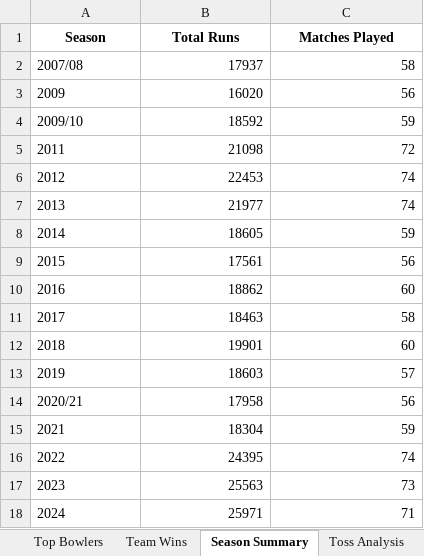
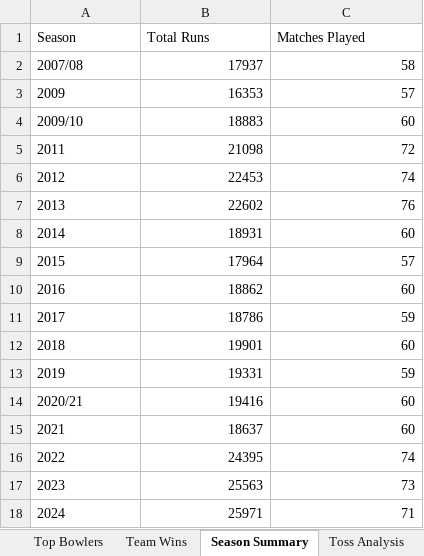
Before and after one commit to gundelli-akshay/IPL-Performance-Analysis, an Excel workbook: ipl_report.xlsx, sheet Season Summary, drawn as a sheet; values as stored, in another font and other column widths than the file's, no borders; the diff names each change by its address in the sheet, - before the commit and + after, or states it on an @@ line.

```diff
--- a/ipl_report.xlsx (sheet Season Summary)
+++ b/ipl_report.xlsx (sheet Season Summary)
@@ A1:C1 bold: on → off, alignment: center → left @@
-B3 (Total Runs): 16020
+B3 (Total Runs): 16353
-C3 (Matches Played): 56
+C3 (Matches Played): 57
-B4 (Total Runs): 18592
+B4 (Total Runs): 18883
-C4 (Matches Played): 59
+C4 (Matches Played): 60
-B7 (Total Runs): 21977
+B7 (Total Runs): 22602
-C7 (Matches Played): 74
+C7 (Matches Played): 76
-B8 (Total Runs): 18605
+B8 (Total Runs): 18931
-C8 (Matches Played): 59
+C8 (Matches Played): 60
-B9 (Total Runs): 17561
+B9 (Total Runs): 17964
-C9 (Matches Played): 56
+C9 (Matches Played): 57
-B11 (Total Runs): 18463
+B11 (Total Runs): 18786
-C11 (Matches Played): 58
+C11 (Matches Played): 59
-B13 (Total Runs): 18603
+B13 (Total Runs): 19331
-C13 (Matches Played): 57
+C13 (Matches Played): 59
-B14 (Total Runs): 17958
+B14 (Total Runs): 19416
-C14 (Matches Played): 56
+C14 (Matches Played): 60
-B15 (Total Runs): 18304
+B15 (Total Runs): 18637
-C15 (Matches Played): 59
+C15 (Matches Played): 60
```
Also changed, not shown: sheet Toss Analysis, sheet Team Wins, sheet Top Bowlers, sheet Top Batsmen, 11 other files.
